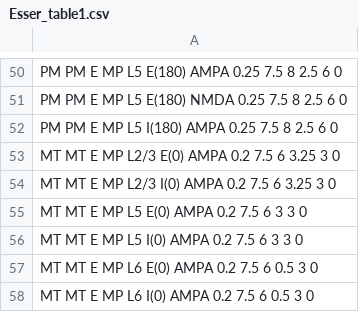
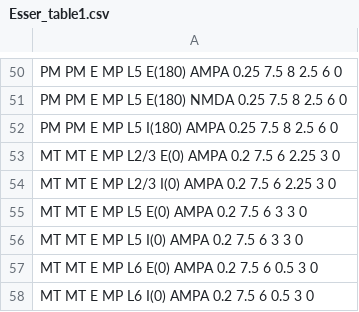
Before and after one commit to MunozatABI/CorticalModel, a CSV file: Esser_table1.csv, drawn as a sheet; only a part is shown, gaps mark what is left out.

```diff
--- a/Esser_table1.csv
+++ b/Esser_table1.csv
@@ -52,4 +52,4 @@ PM PM E MP L5 E(180) NMDA 0.25 7.5 8 2.5 6 0
 PM PM E MP L5 I(180) AMPA 0.25 7.5 8 2.5 6 0
-MT MT E MP L2/3 E(0) AMPA 0.2 7.5 6 3.25 3 0
-MT MT E MP L2/3 I(0) AMPA 0.2 7.5 6 3.25 3 0
+MT MT E MP L2/3 E(0) AMPA 0.2 7.5 6 2.25 3 0
+MT MT E MP L2/3 I(0) AMPA 0.2 7.5 6 2.25 3 0
 MT MT E MP L5 E(0) AMPA 0.2 7.5 6 3 3 0
```
Also changed, not shown: Esser_table2.csv, 4 other files.
